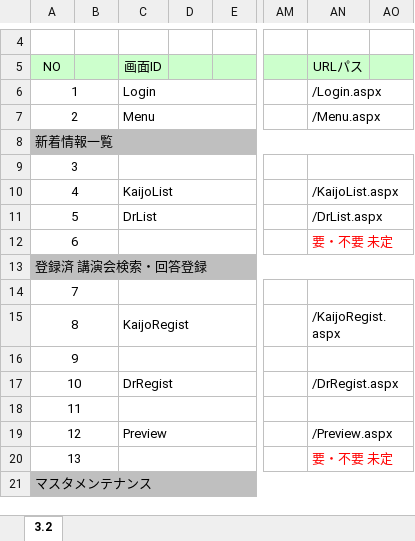
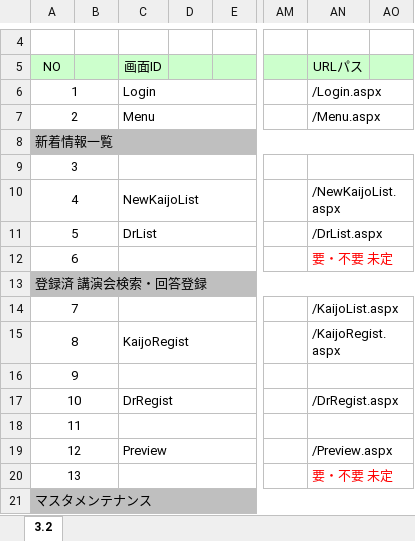
Before and after one commit to MakoYamada/pj_monolith, an Excel workbook: 20 開発資料/02.画面設計/画面一覧.xlsx, sheet 3.2, drawn as a sheet; only a part is shown, gaps mark what is left out; values as stored, in another font and other column widths than the file's, no borders; the diff names each change by its address in the sheet, - before the commit and + after, or states it on an @@ line.

Commit message:
Vss2Git

```diff
--- a/20 開発資料/02.画面設計/画面一覧.xlsx (sheet 3.2)
+++ b/20 開発資料/02.画面設計/画面一覧.xlsx (sheet 3.2)
-C10: KaijoList
+C10: NewKaijoList
-AN10: /KaijoList.aspx
+AN10: /NewKaijoList.aspx
-AN14: (empty)
+AN14: /KaijoList.aspx
```
